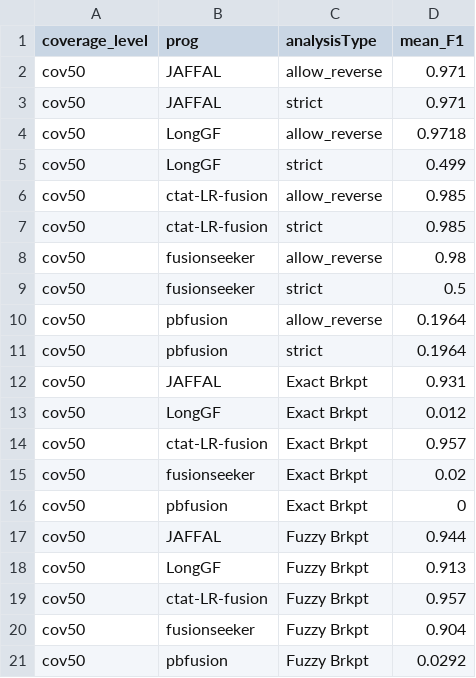
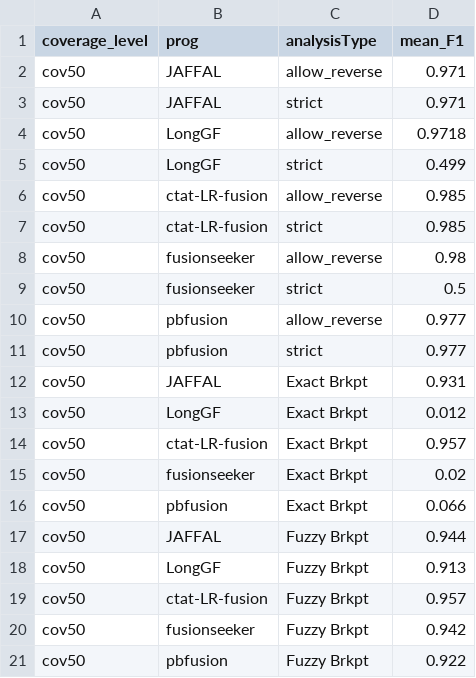
Before and after one commit to broadinstitute/CTAT-LRF-Paper, a TSV file: 1.Benchmark_Simulated_Fusions/1b.pbsim3_simulated_reads/1b.2.ONT_simulations/ONT_sim.combined_results.tsv, drawn as a sheet.

```diff
--- a/1.Benchmark_Simulated_Fusions/1b.pbsim3_simulated_reads/1b.2.ONT_simulations/ONT_sim.combined_results.tsv
+++ b/1.Benchmark_Simulated_Fusions/1b.pbsim3_simulated_reads/1b.2.ONT_simulations/ONT_sim.combined_results.tsv
@@ -9,4 +9,4 @@ cov50	fusionseeker	allow_reverse	0.98
 cov50	fusionseeker	strict	0.5
-cov50	pbfusion	allow_reverse	0.1964
-cov50	pbfusion	strict	0.1964
+cov50	pbfusion	allow_reverse	0.977
+cov50	pbfusion	strict	0.977
 cov50	JAFFAL	Exact Brkpt	0.931
@@ -15,3 +15,3 @@ cov50	ctat-LR-fusion	Exact Brkpt	0.957
 cov50	fusionseeker	Exact Brkpt	0.02
-cov50	pbfusion	Exact Brkpt	0
+cov50	pbfusion	Exact Brkpt	0.066
 cov50	JAFFAL	Fuzzy Brkpt	0.944
@@ -19,3 +19,3 @@ cov50	LongGF	Fuzzy Brkpt	0.913
 cov50	ctat-LR-fusion	Fuzzy Brkpt	0.957
-cov50	fusionseeker	Fuzzy Brkpt	0.904
-cov50	pbfusion	Fuzzy Brkpt	0.0292
+cov50	fusionseeker	Fuzzy Brkpt	0.942
+cov50	pbfusion	Fuzzy Brkpt	0.922
```
Also changed, not shown: 1.Benchmark_Simulated_Fusions/1b.pbsim3_simulated_reads/1b.2.ONT_simulations/data/breakpoint_maxF1_data.tsv, 1.Benchmark_Simulated_Fusions/1b.pbsim3_simulated_reads/1b.2.ONT_simulations/data/max_F1_summary.tsv, 9 other files.
